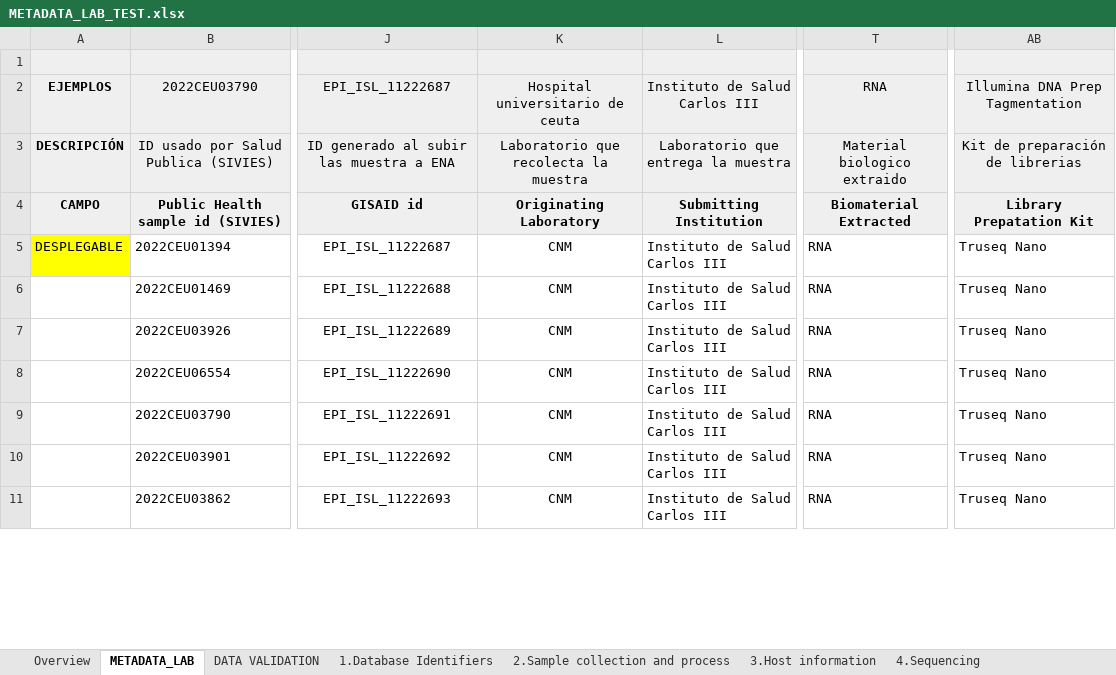
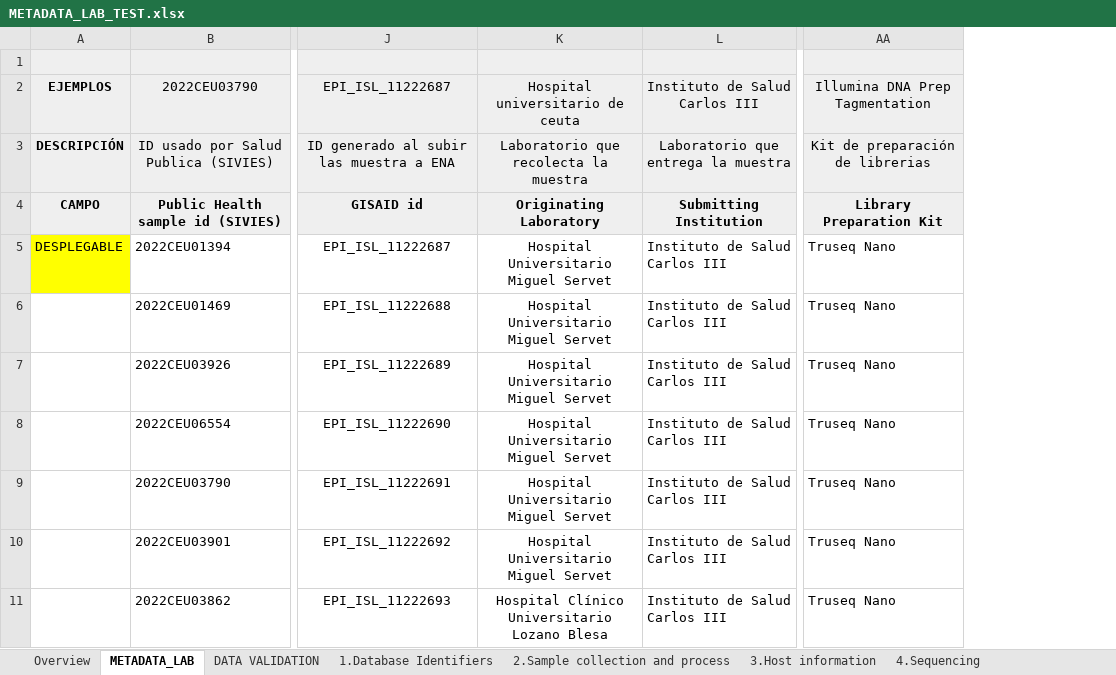
Before and after one commit to BU-ISCIII/relecov-tools, an Excel workbook: relecov_tools/example_data/METADATA_LAB_TEST.xlsx, sheet METADATA_LAB, drawn as a sheet; only a part is shown, gaps mark what is left out; values as stored, in another font and other column widths than the file's, no borders; charts and pictures not drawn; removed rows and columns are numbered as before the commit, all else as after; the diff names each change by its address in the sheet, - before the commit and + after, or states it on an @@ line.

Commit message:
Removed biomaterial source column in METADATA_LAB sheet

```diff
--- a/relecov_tools/example_data/METADATA_LAB_TEST.xlsx (sheet METADATA_LAB)
+++ b/relecov_tools/example_data/METADATA_LAB_TEST.xlsx (sheet METADATA_LAB)
-column K, rows 2-11: Hospital universitario de ceuta | Laboratorio que recolecta la muestra | Originating Laboratory | CNM | CNM | CNM | CNM | CNM | CNM | CNM
+column K, rows 2-11: Hospital universitario de ceuta | Laboratorio que recolecta la muestra | Originating Laboratory | Hospital Universitario Miguel Servet | Hospital Universitario Miguel Servet | Hospital Universitario Miguel Servet | Hospital Universitario Miguel Servet | Hospital Universitario Miguel Servet | Hospital Universitario Miguel Servet | Hospital Clínico Universitario Lozano Blesa
-column T, rows 2-11: RNA | Material biologico extraido | Biomaterial Extracted | RNA | RNA | RNA | RNA | RNA | RNA | RNA
-AA4: Library Prepatation Kit
+AA4: Library Preparation Kit
```
Also changed, not shown: sheet DATA VALIDATION.
